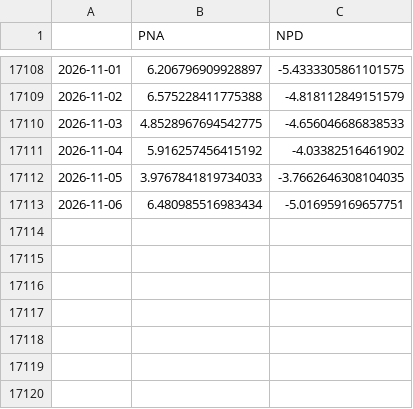
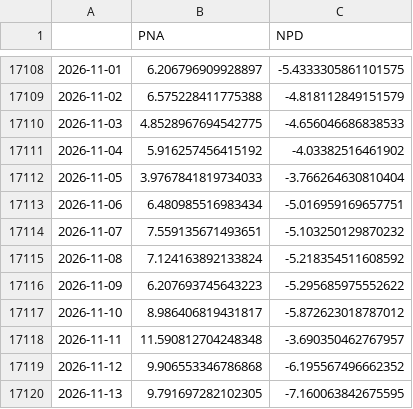
Before and after one commit to linusmagnusson/clint_ts_output, a CSV file: seas_Pac_raw.csv, drawn as a sheet; only a part is shown, gaps mark what is left out.

```diff
--- a/seas_Pac_raw.csv
+++ b/seas_Pac_raw.csv
@@ -17111,3 +17111,10 @@
 2026-11-04,5.916257456415192,-4.03382516461902
-2026-11-05,3.9767841819734033,-3.7662646308104035
+2026-11-05,3.9767841819734033,-3.766264630810404
 2026-11-06,6.480985516983434,-5.016959169657751
+2026-11-07,7.559135671493651,-5.103250129870232
+2026-11-08,7.124163892133824,-5.218354511608592
+2026-11-09,6.207693745643223,-5.295685975552622
+2026-11-10,8.986406819431817,-5.872623018787012
+2026-11-11,11.590812704248348,-3.690350462767957
+2026-11-12,9.906553346786868,-6.195567496662352
+2026-11-13,9.791697282102305,-7.160063842675595
```
Also changed, not shown: area_AO1000_raw.csv, area_AO500_raw.csv, 12 other files.
